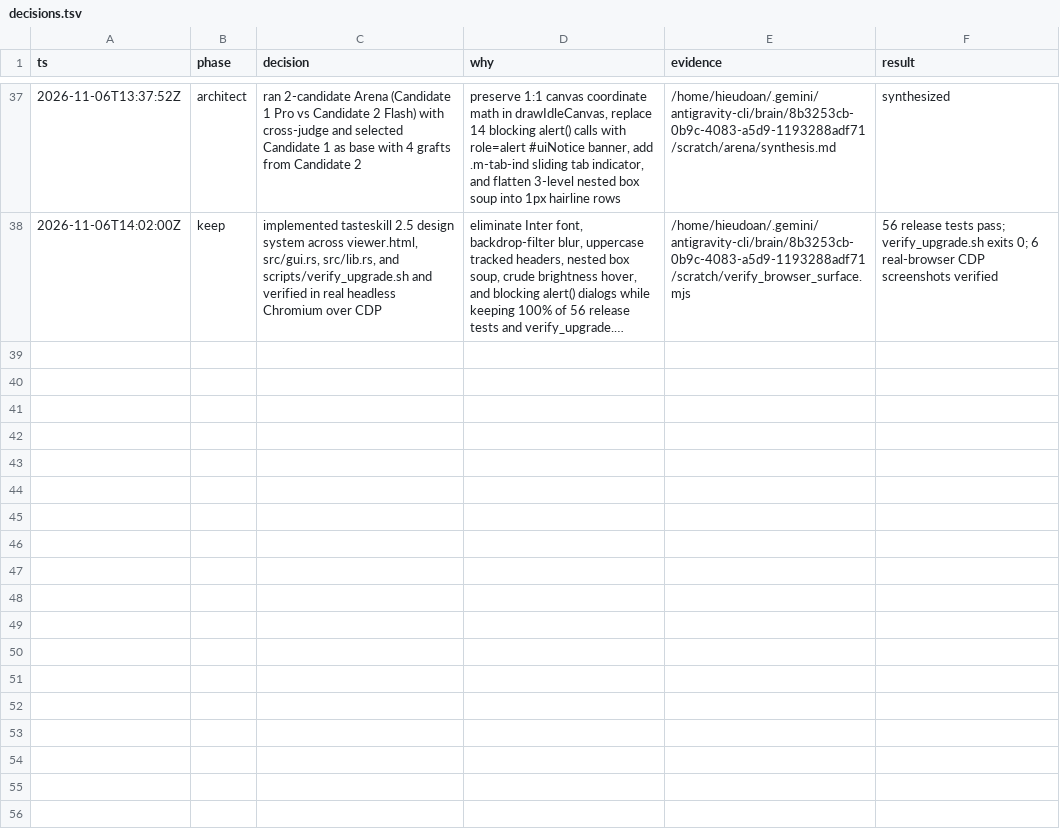
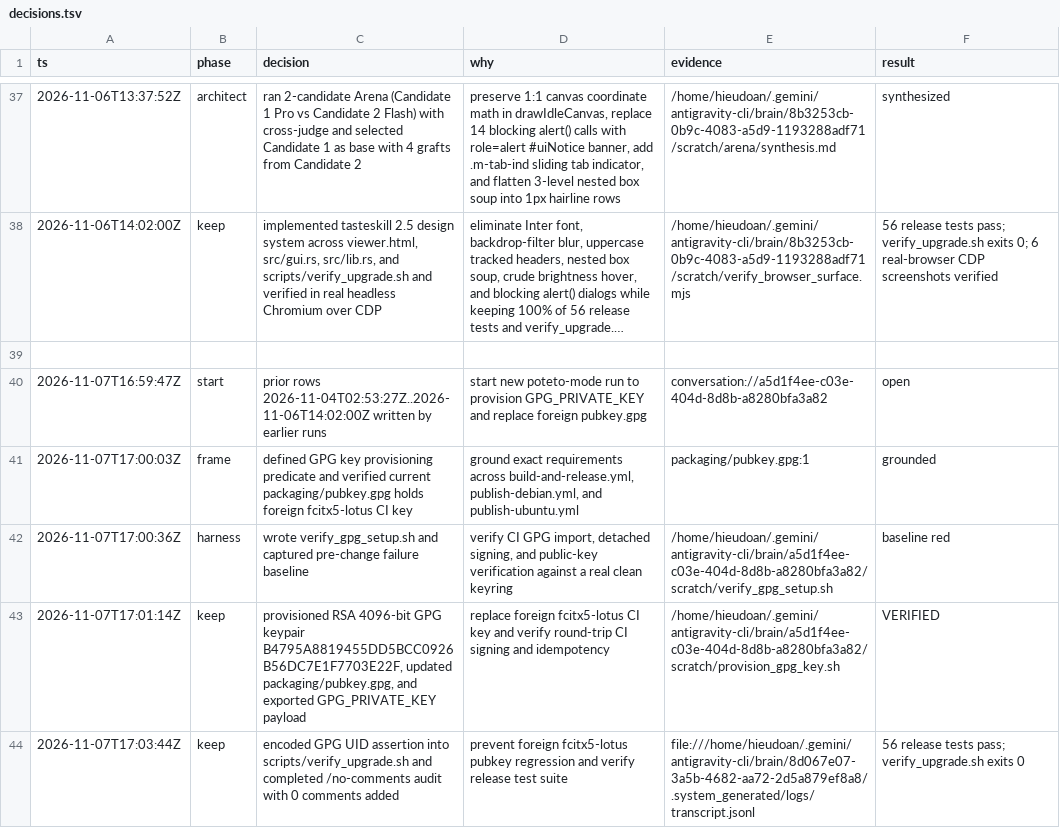
Before and after one commit to dtrh95/ultradesk, a TSV file: decisions.tsv, drawn as a sheet; only a part is shown, gaps mark what is left out; long unchanged cells end in …; the diff covers the shown part only; the diff names each change by its address in the sheet, - before the commit and + after, or states it on an @@ line.

```diff
--- a/decisions.tsv
+++ b/decisions.tsv
+row 39: (empty)
+row 40: 2026-11-07T16:59:47Z | start | prior rows 2026-11-04T02:53:27Z..2026-11-06T14:02:00Z written by earlier runs | start new poteto-mode run to provision GPG_PRIVATE_KEY and replace foreign pubkey.gpg | conversation://a5d1f4ee-c03e-404d-8d8b-a8280bfa3a82 | open
+row 41: 2026-11-07T17:00:03Z | frame | defined GPG key provisioning predicate and verified current packaging/pubkey.gpg holds foreign fcitx5-lotus CI key | ground exact requirements across build-and-release.yml, publish-debian.yml, and publish-ubuntu.yml | packaging/pubkey.gpg:1 | grounded
+row 42: 2026-11-07T17:00:36Z | harness | wrote verify_gpg_setup.sh and captured pre-change failure baseline | verify CI GPG import, detached signing, and public-key verification against a real clean keyring | /home/hieudoan/.gemini/antigravity-cli/brain/a5d1f4ee-c03e-404d-8d8b-a8280bfa3a82/scratch/verify_gpg_setup.sh | baseline red
+row 43: 2026-11-07T17:01:14Z | keep | provisioned RSA 4096-bit GPG keypair B4795A8819455DD5BCC0926B56DC7E1F7703E22F, updated packaging/pubkey.gpg, and exported GPG_PRIVATE_KEY payload | replace foreign fcitx5-lotus CI key and verify round-trip CI signing and idempotency | /home/hieudoan/.gemini/antigravity-cli/brain/a5d1f4ee-c03e-404d-8d8b-a8280bfa3a82/scratch/provision_gpg_key.sh | VERIFIED
+row 44: 2026-11-07T17:03:44Z | keep | encoded GPG UID assertion into scripts/verify_upgrade.sh and completed /no-comments audit with 0 comments added | prevent foreign fcitx5-lotus pubkey regression and verify release test suite | file:///home/hieudoan/.gemini/antigravity-cli/brain/8d067e07-3a5b-4682-aa72-2d5a879ef8a8/.system_generated/logs/transcript.jsonl | 56 release tests pass; verify_upgrade.sh exits 0
```
Also changed, not shown: 5 added rows elsewhere in this file, 21 other files.
